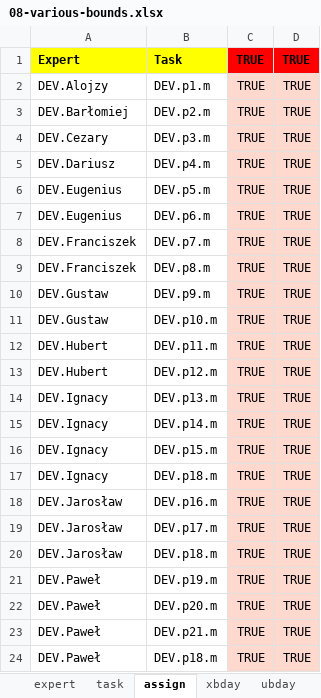
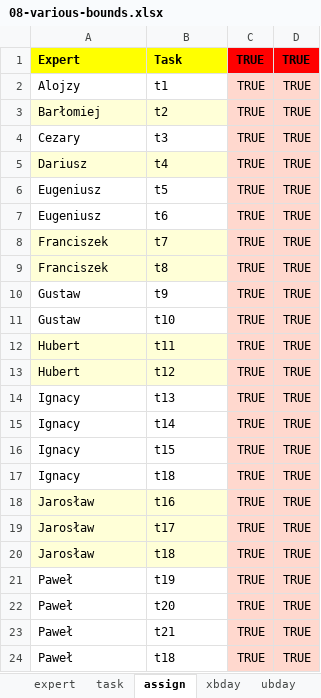
Before and after one commit to romz-pl/yumbo, an Excel workbook: excel-input/08-various-bounds/08-various-bounds.xlsx, sheet assign, drawn as a sheet; values as stored, in another font and other column widths than the file's, no borders; the diff names each change by its address in the sheet, - before the commit and + after, or states it on an @@ line.

```diff
--- a/excel-input/08-various-bounds/08-various-bounds.xlsx (sheet assign)
+++ b/excel-input/08-various-bounds/08-various-bounds.xlsx (sheet assign)
-A2: DEV.Alojzy
+A2: Alojzy
-B2: DEV.p1.m
+B2: t1
-A3: DEV.Barłomiej
+A3: Barłomiej
-A3:B3 fill: none
+A3:B3 fill: #FFFFD7
-B3: DEV.p2.m
+B3: t2
-A4: DEV.Cezary
+A4: Cezary
-B4: DEV.p3.m
+B4: t3
-A5: DEV.Dariusz
+A5: Dariusz
-A5:B5 fill: none
+A5:B5 fill: #FFFFD7
-B5: DEV.p4.m
+B5: t4
-A6:A7: DEV.Eugenius
+A6:A7: Eugeniusz
-B6: DEV.p5.m
+B6: t5
-B7: DEV.p6.m
+B7: t6
-A8:A9: DEV.Franciszek
+A8:A9: Franciszek
-A8:B9 fill: none
+A8:B9 fill: #FFFFD7
-B8: DEV.p7.m
+B8: t7
-B9: DEV.p8.m
+B9: t8
-A10:A11: DEV.Gustaw
+A10:A11: Gustaw
-B10: DEV.p9.m
+B10: t9
-B11: DEV.p10.m
+B11: t10
-A12:A13: DEV.Hubert
+A12:A13: Hubert
-A12:B13 fill: none
+A12:B13 fill: #FFFFD7
-B12: DEV.p11.m
+B12: t11
-B13: DEV.p12.m
+B13: t12
-A14:A17: DEV.Ignacy
+A14:A17: Ignacy
-B14: DEV.p13.m
+B14: t13
-B15: DEV.p14.m
+B15: t14
-B16: DEV.p15.m
+B16: t15
-B17: DEV.p18.m
+B17: t18
-A18:A20: DEV.Jarosław
+A18:A20: Jarosław
-A18:B20 fill: none
+A18:B20 fill: #FFFFD7
-B18: DEV.p16.m
+B18: t16
-B19: DEV.p17.m
+B19: t17
-B20: DEV.p18.m
+B20: t18
-A21:A24: DEV.Paweł
+A21:A24: Paweł
-B21: DEV.p19.m
+B21: t19
-B22: DEV.p20.m
+B22: t20
-B23: DEV.p21.m
+B23: t21
-B24: DEV.p18.m
+B24: t18
```
Also changed, not shown: sheet task, sheet pbsum, sheet expert, sheet ubday, sheet xbday, sheet ebday.
